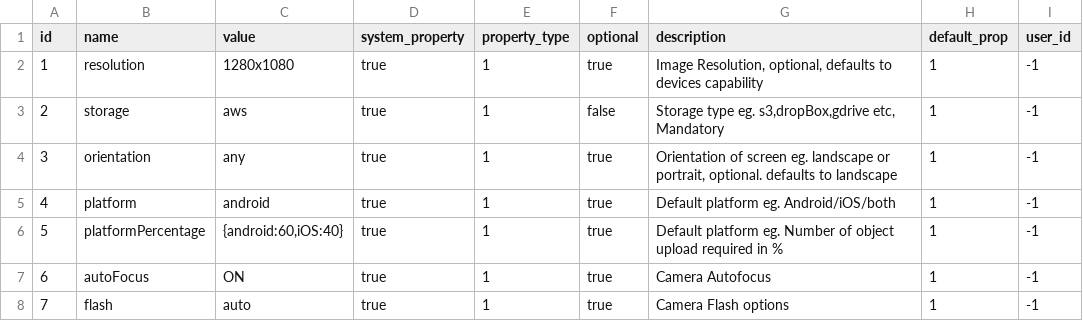
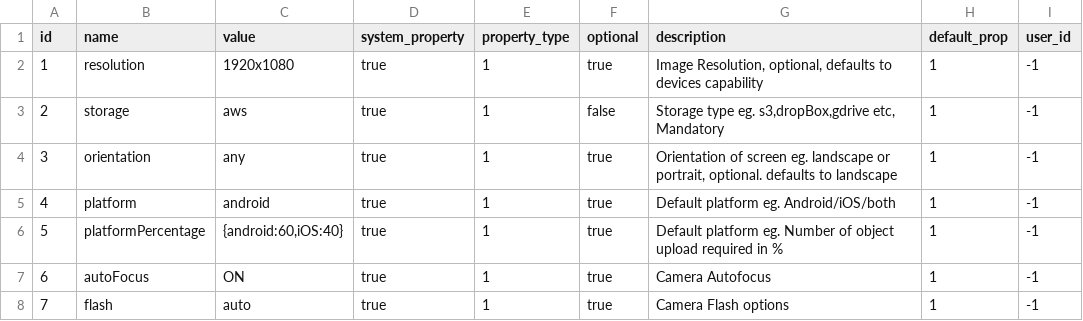
Before and after one commit to shivain22/ds-service, a CSV file: src/main/resources/config/liquibase/fake-data/property.csv, drawn as a sheet; only a part is shown.

```diff
--- a/src/main/resources/config/liquibase/fake-data/property.csv
+++ b/src/main/resources/config/liquibase/fake-data/property.csv
@@ -1,3 +1,3 @@
 id;name;value;system_property;property_type;optional;description;default_prop;user_id
-1;resolution;1280x1080;true;1;true;Image Resolution, optional, defaults to devices capability;1;-1
+1;resolution;1920x1080;true;1;true;Image Resolution, optional, defaults to devices capability;1;-1
 2;storage;aws;true;1;false;Storage type eg. s3,dropBox,gdrive etc, Mandatory;1;-1
```
Also changed, not shown: src/main/resources/config/liquibase/fake-data/app_properties.csv, 37 other files.
